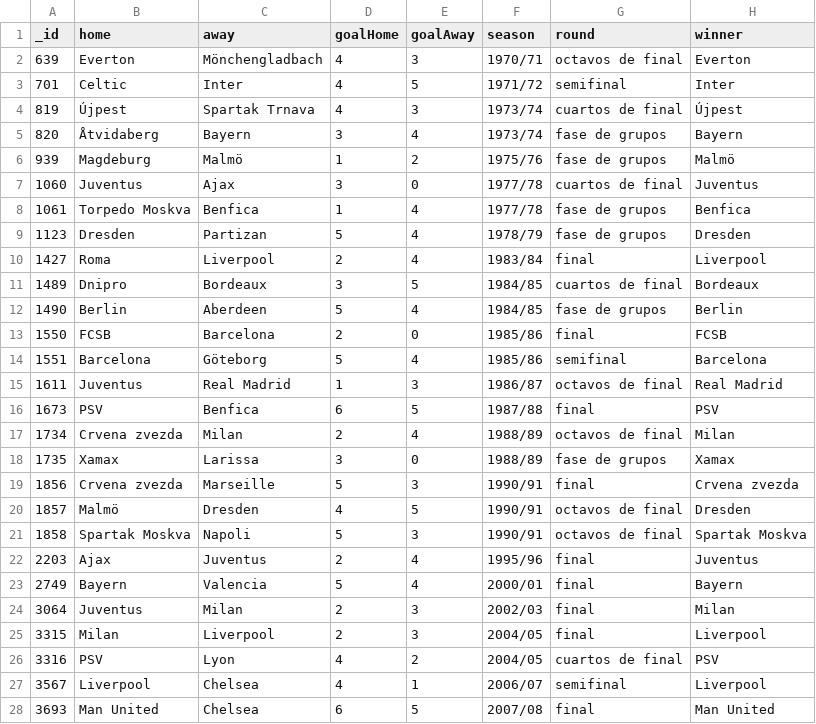
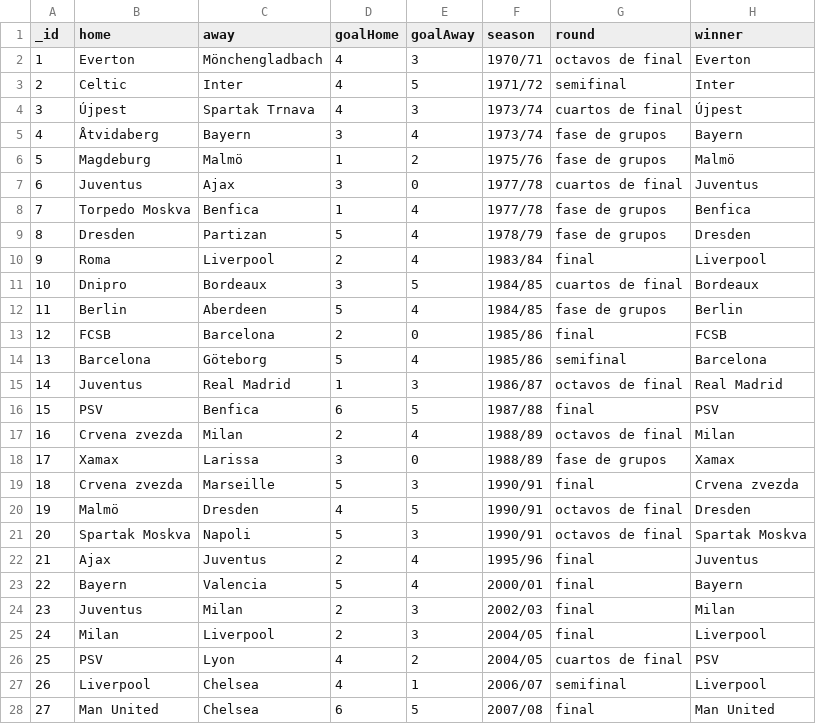
Before and after one commit to pyCampaDB/UEFA-Champions-League, a CSV file: backend/assets/champions_penaltis.csv, drawn as a sheet; only a part is shown; the diff covers the shown part only.

```diff
--- a/backend/assets/champions_penaltis.csv
+++ b/backend/assets/champions_penaltis.csv
@@ -1,28 +1,28 @@
 _id,home,away,goalHome,goalAway,season,round,winner
-639,Everton,Mönchengladbach,4,3,1970/71,octavos de final,Everton
-701,Celtic,Inter,4,5,1971/72,semifinal,Inter
-819,Újpest,Spartak Trnava,4,3,1973/74,cuartos de final,Újpest
-820,Åtvidaberg,Bayern,3,4,1973/74,fase de grupos,Bayern
-939,Magdeburg,Malmö,1,2,1975/76,fase de grupos,Malmö
-1060,Juventus,Ajax,3,0,1977/78,cuartos de final,Juventus
-1061,Torpedo Moskva,Benfica,1,4,1977/78,fase de grupos,Benfica
-1123,Dresden,Partizan,5,4,1978/79,fase de grupos,Dresden
-1427,Roma,Liverpool,2,4,1983/84,final,Liverpool
-1489,Dnipro,Bordeaux,3,5,1984/85,cuartos de final,Bordeaux
-1490,Berlin,Aberdeen,5,4,1984/85,fase de grupos,Berlin
-1550,FCSB,Barcelona,2,0,1985/86,final,FCSB
-1551,Barcelona,Göteborg,5,4,1985/86,semifinal,Barcelona
-1611,Juventus,Real Madrid,1,3,1986/87,octavos de final,Real Madrid
-1673,PSV,Benfica,6,5,1987/88,final,PSV
-1734,Crvena zvezda,Milan,2,4,1988/89,octavos de final,Milan
-1735,Xamax,Larissa,3,0,1988/89,fase de grupos,Xamax
-1856,Crvena zvezda,Marseille,5,3,1990/91,final,Crvena zvezda
-1857,Malmö,Dresden,4,5,1990/91,octavos de final,Dresden
-1858,Spartak Moskva,Napoli,5,3,1990/91,octavos de final,Spartak Moskva
-2203,Ajax,Juventus,2,4,1995/96,final,Juventus
-2749,Bayern,Valencia,5,4,2000/01,final,Bayern
-3064,Juventus,Milan,2,3,2002/03,final,Milan
-3315,Milan,Liverpool,2,3,2004/05,final,Liverpool
-3316,PSV,Lyon,4,2,2004/05,cuartos de final,PSV
-3567,Liverpool,Chelsea,4,1,2006/07,semifinal,Liverpool
-3693,Man United,Chelsea,6,5,2007/08,final,Man United
+1,Everton,Mönchengladbach,4,3,1970/71,octavos de final,Everton
+2,Celtic,Inter,4,5,1971/72,semifinal,Inter
+3,Újpest,Spartak Trnava,4,3,1973/74,cuartos de final,Újpest
+4,Åtvidaberg,Bayern,3,4,1973/74,fase de grupos,Bayern
+5,Magdeburg,Malmö,1,2,1975/76,fase de grupos,Malmö
+6,Juventus,Ajax,3,0,1977/78,cuartos de final,Juventus
+7,Torpedo Moskva,Benfica,1,4,1977/78,fase de grupos,Benfica
+8,Dresden,Partizan,5,4,1978/79,fase de grupos,Dresden
+9,Roma,Liverpool,2,4,1983/84,final,Liverpool
+10,Dnipro,Bordeaux,3,5,1984/85,cuartos de final,Bordeaux
+11,Berlin,Aberdeen,5,4,1984/85,fase de grupos,Berlin
+12,FCSB,Barcelona,2,0,1985/86,final,FCSB
+13,Barcelona,Göteborg,5,4,1985/86,semifinal,Barcelona
+14,Juventus,Real Madrid,1,3,1986/87,octavos de final,Real Madrid
+15,PSV,Benfica,6,5,1987/88,final,PSV
+16,Crvena zvezda,Milan,2,4,1988/89,octavos de final,Milan
+17,Xamax,Larissa,3,0,1988/89,fase de grupos,Xamax
+18,Crvena zvezda,Marseille,5,3,1990/91,final,Crvena zvezda
+19,Malmö,Dresden,4,5,1990/91,octavos de final,Dresden
+20,Spartak Moskva,Napoli,5,3,1990/91,octavos de final,Spartak Moskva
+21,Ajax,Juventus,2,4,1995/96,final,Juventus
+22,Bayern,Valencia,5,4,2000/01,final,Bayern
+23,Juventus,Milan,2,3,2002/03,final,Milan
+24,Milan,Liverpool,2,3,2004/05,final,Liverpool
+25,PSV,Lyon,4,2,2004/05,cuartos de final,PSV
+26,Liverpool,Chelsea,4,1,2006/07,semifinal,Liverpool
+27,Man United,Chelsea,6,5,2007/08,final,Man United
```
Also changed, not shown: 1 added row, 1 removed row and 11 edited cells elsewhere in this file, 18 other files.
